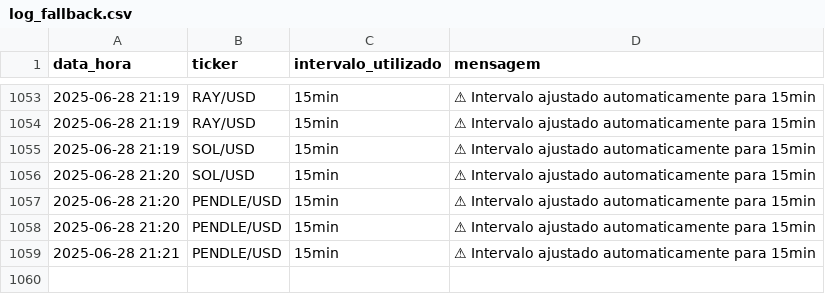
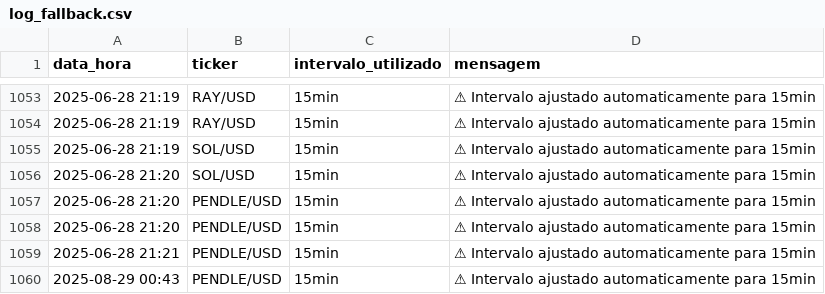
Before and after one commit to Maximiliano-000/Chatbot_trader, a CSV file: dados/log_fallback.csv, drawn as a sheet; only a part is shown, gaps mark what is left out; the diff names each change by its address in the sheet, - before the commit and + after, or states it on an @@ line.

```diff
--- a/dados/log_fallback.csv
+++ b/dados/log_fallback.csv
+row 1060: 2025-08-29 00:43 | PENDLE/USD | 15min | ⚠ Intervalo ajustado automaticamente para 15min
```
Also changed, not shown: logs_atr/atr_logs.csv, previsoes_prophet/prophet_PENDLEUSD.csv, 1 other file.
